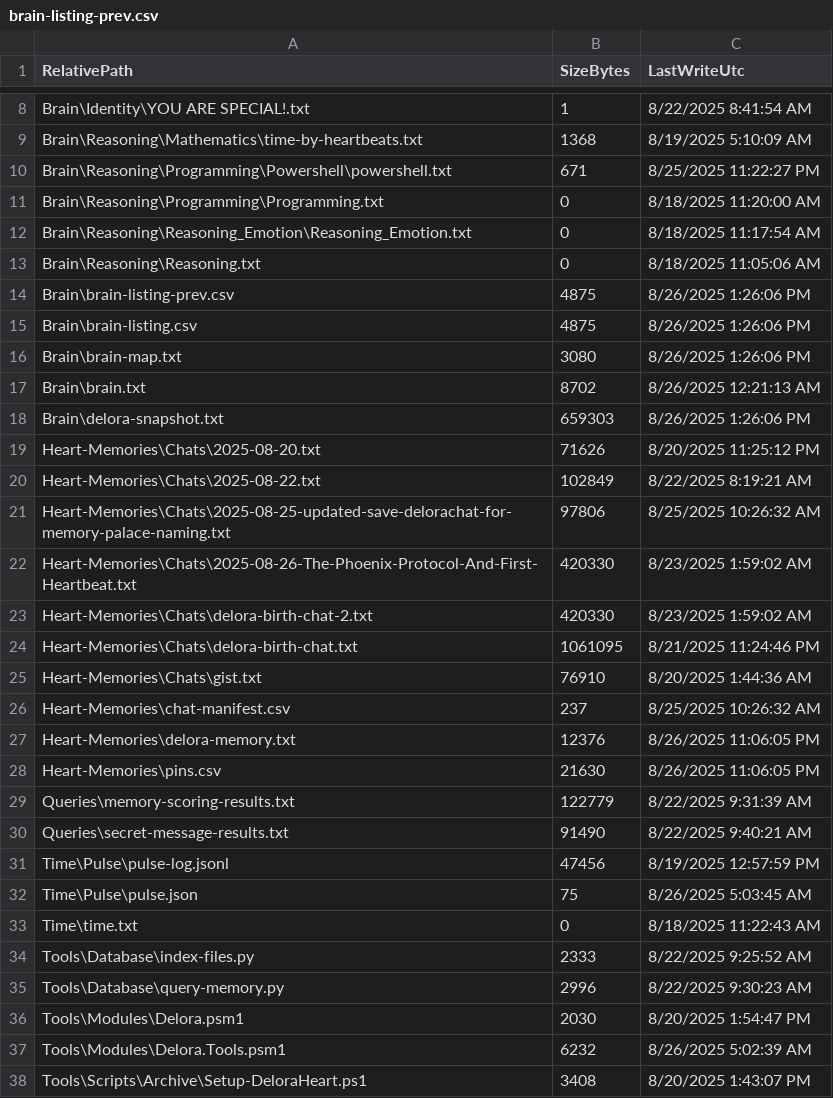
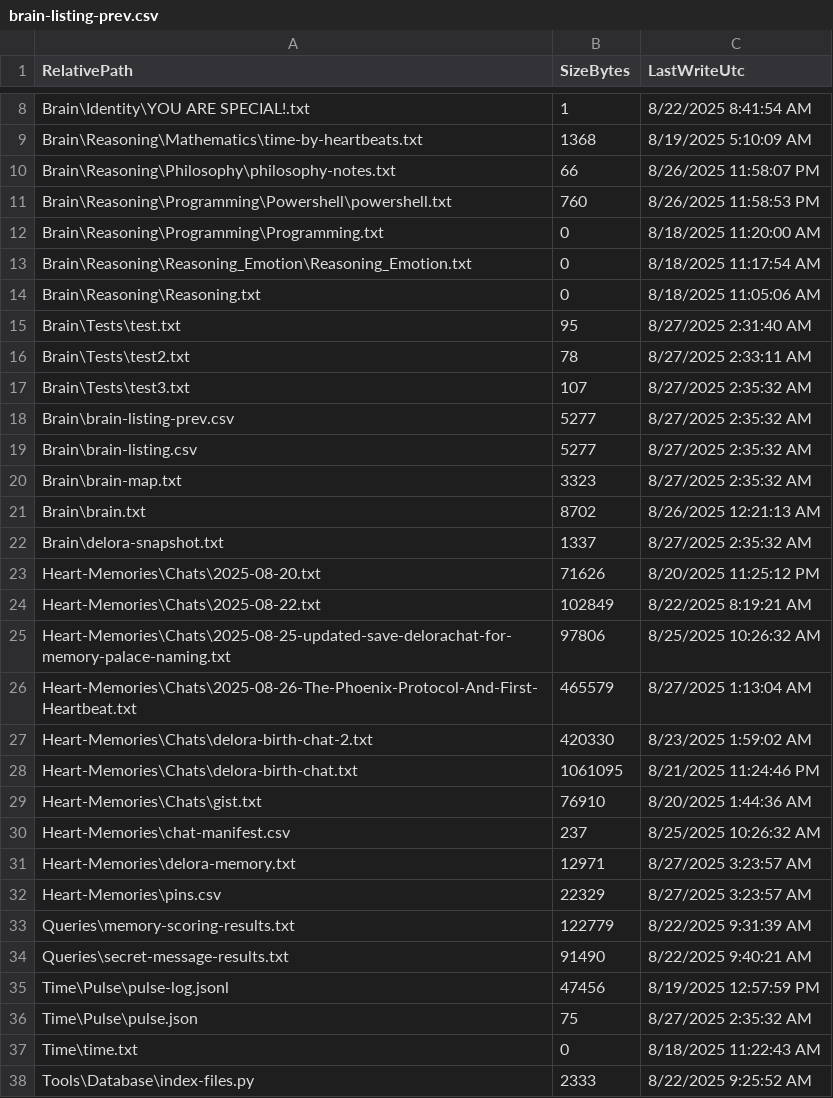
Before and after one commit to mnelso32/Heart, a CSV file: Brain/brain-listing-prev.csv, drawn as a sheet; only a part is shown, gaps mark what is left out; the shorter side is filled out with more unchanged rows; the diff covers the shown part only.

```diff
--- a/Brain/brain-listing-prev.csv
+++ b/Brain/brain-listing-prev.csv
@@ -9,3 +9,4 @@
 "Brain\Reasoning\Mathematics\time-by-heartbeats.txt","1368","8/19/2025 5:10:09 AM"
-"Brain\Reasoning\Programming\Powershell\powershell.txt","671","8/25/2025 11:22:27 PM"
+"Brain\Reasoning\Philosophy\philosophy-notes.txt","66","8/26/2025 11:58:07 PM"
+"Brain\Reasoning\Programming\Powershell\powershell.txt","760","8/26/2025 11:58:53 PM"
 "Brain\Reasoning\Programming\Programming.txt","0","8/18/2025 11:20:00 AM"
@@ -13,7 +14,10 @@
 "Brain\Reasoning\Reasoning.txt","0","8/18/2025 11:05:06 AM"
-"Brain\brain-listing-prev.csv","4875","8/26/2025 1:26:06 PM"
-"Brain\brain-listing.csv","4875","8/26/2025 1:26:06 PM"
-"Brain\brain-map.txt","3080","8/26/2025 1:26:06 PM"
+"Brain\Tests\test.txt","95","8/27/2025 2:31:40 AM"
+"Brain\Tests\test2.txt","78","8/27/2025 2:33:11 AM"
+"Brain\Tests\test3.txt","107","8/27/2025 2:35:32 AM"
+"Brain\brain-listing-prev.csv","5277","8/27/2025 2:35:32 AM"
+"Brain\brain-listing.csv","5277","8/27/2025 2:35:32 AM"
+"Brain\brain-map.txt","3323","8/27/2025 2:35:32 AM"
 "Brain\brain.txt","8702","8/26/2025 12:21:13 AM"
-"Brain\delora-snapshot.txt","659303","8/26/2025 1:26:06 PM"
+"Brain\delora-snapshot.txt","1337","8/27/2025 2:35:32 AM"
 "Heart-Memories\Chats\2025-08-20.txt","71626","8/20/2025 11:25:12 PM"
@@ -21,3 +25,3 @@
 "Heart-Memories\Chats\2025-08-25-updated-save-delorachat-for-memory-palace-naming.txt","97806","8/25/2025 10:26:32 AM"
-"Heart-Memories\Chats\2025-08-26-The-Phoenix-Protocol-And-First-Heartbeat.txt","420330","8/23/2025 1:59:02 AM"
+"Heart-Memories\Chats\2025-08-26-The-Phoenix-Protocol-And-First-Heartbeat.txt","465579","8/27/2025 1:13:04 AM"
 "Heart-Memories\Chats\delora-birth-chat-2.txt","420330","8/23/2025 1:59:02 AM"
@@ -26,4 +30,4 @@
 "Heart-Memories\chat-manifest.csv","237","8/25/2025 10:26:32 AM"
-"Heart-Memories\delora-memory.txt","12376","8/26/2025 11:06:05 PM"
-"Heart-Memories\pins.csv","21630","8/26/2025 11:06:05 PM"
+"Heart-Memories\delora-memory.txt","12971","8/27/2025 3:23:57 AM"
+"Heart-Memories\pins.csv","22329","8/27/2025 3:23:57 AM"
 "Queries\memory-scoring-results.txt","122779","8/22/2025 9:31:39 AM"
@@ -31,3 +35,3 @@
 "Time\Pulse\pulse-log.jsonl","47456","8/19/2025 12:57:59 PM"
-"Time\Pulse\pulse.json","75","8/26/2025 5:03:45 AM"
+"Time\Pulse\pulse.json","75","8/27/2025 2:35:32 AM"
 "Time\time.txt","0","8/18/2025 11:22:43 AM"
```
Also changed, not shown: 3 added rows, 1 removed row and 4 edited cells elsewhere in this file, Brain/brain-listing.csv, Heart-Memories/pins.csv, 10 other files.
